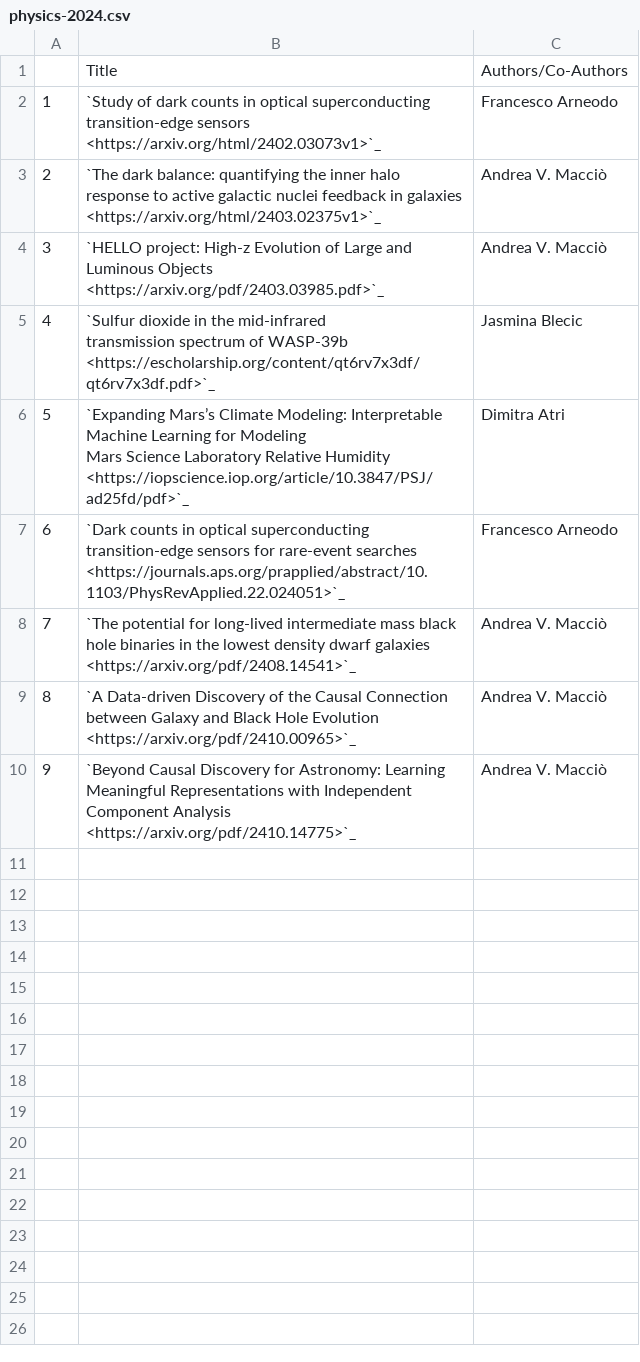
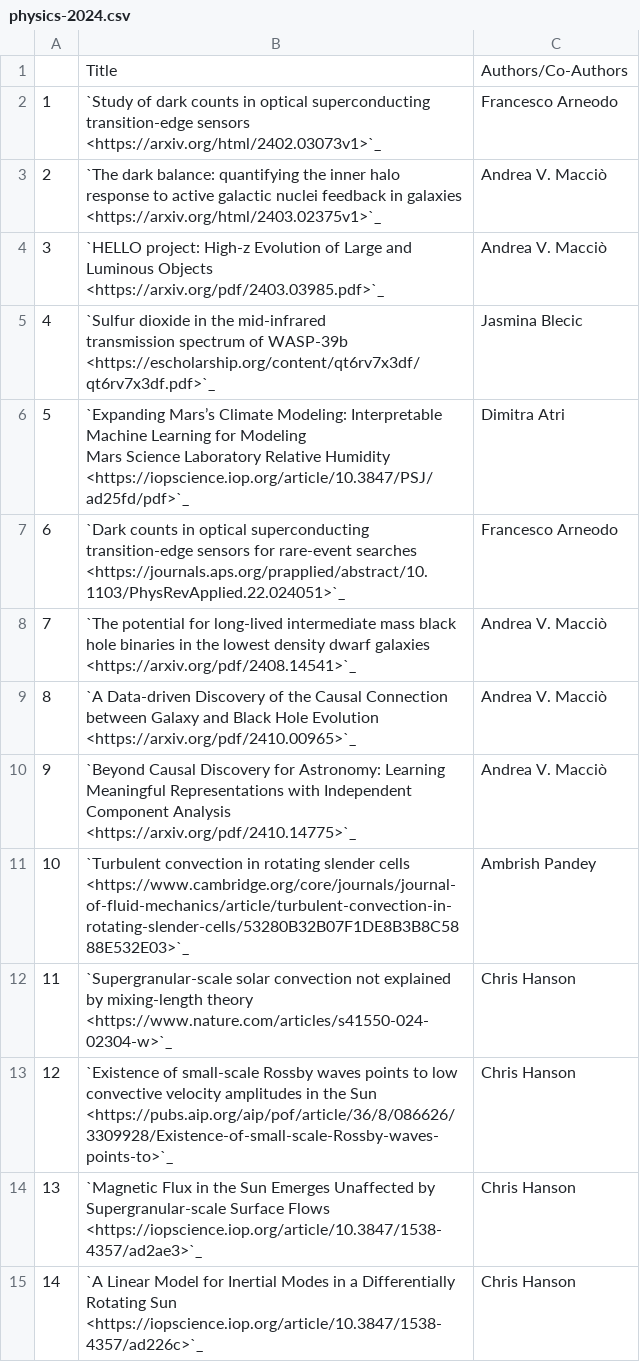
Before and after one commit to NYUAD-CRC/crc-docs, a CSV file: source/hpc/research/data/physics-2024.csv, drawn as a sheet; the diff names each change by its address in the sheet, - before the commit and + after, or states it on an @@ line.

```diff
--- a/source/hpc/research/data/physics-2024.csv
+++ b/source/hpc/research/data/physics-2024.csv
+row 11: 10 | `Turbulent convection in rotating slender cells <https://www.cambridge.org/core/journals/journal-of-fluid-mechanics/article/turbulent-convection-in-rotating-slender-cells/53280B32B07F1DE8B3B8C5888E532E03>`_ | Ambrish Pandey
+row 12: 11 | `Supergranular-scale solar convection not explained by mixing-length theory <https://www.nature.com/articles/s41550-024-02304-w>`_ | Chris Hanson
+row 13: 12 | `Existence of small-scale Rossby waves points to low convective velocity amplitudes in the Sun <https://pubs.aip.org/aip/pof/article/36/8/086626/3309928/Existence-of-small-scale-Rossby-waves-points-to>`_ | Chris Hanson
+row 14: 13 | `Magnetic Flux in the Sun Emerges Unaffected by Supergranular-scale Surface Flows <https://iopscience.iop.org/article/10.3847/1538-4357/ad2ae3>`_ | Chris Hanson
+row 15: 14 | `A Linear Model for Inertial Modes in a Differentially Rotating Sun <https://iopscience.iop.org/article/10.3847/1538-4357/ad226c>`_ | Chris Hanson
```
Also changed, not shown: source/hpc/research/data/cgsb-2021.csv, source/hpc/research/data/cgsb-2022.csv, 15 other files.
